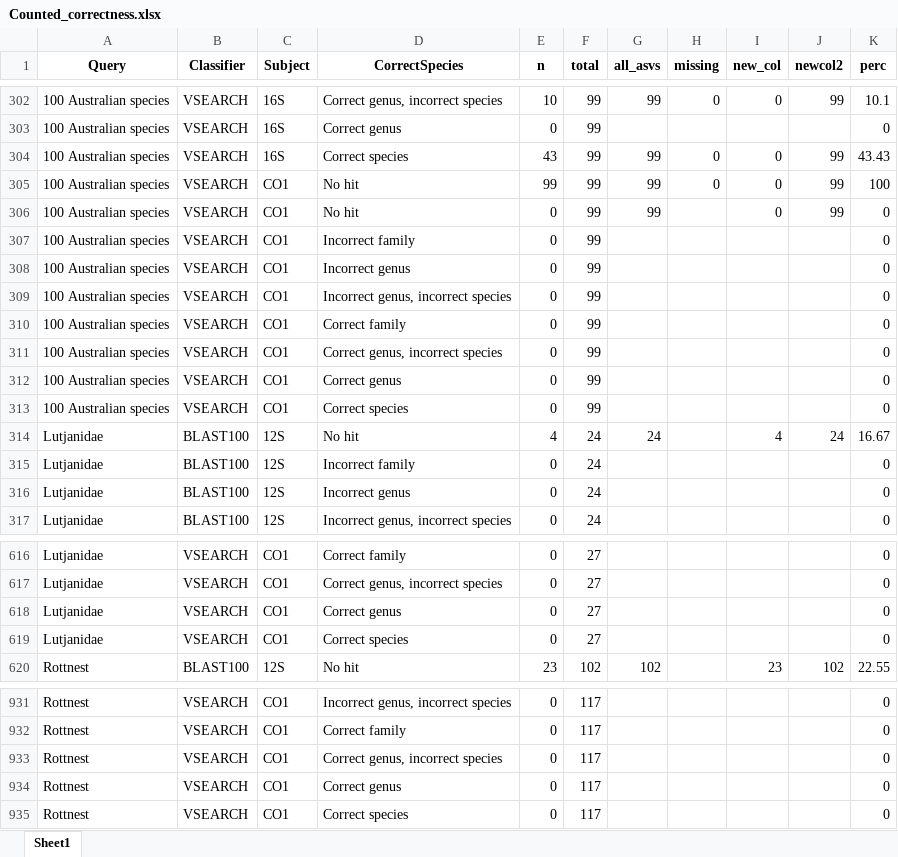
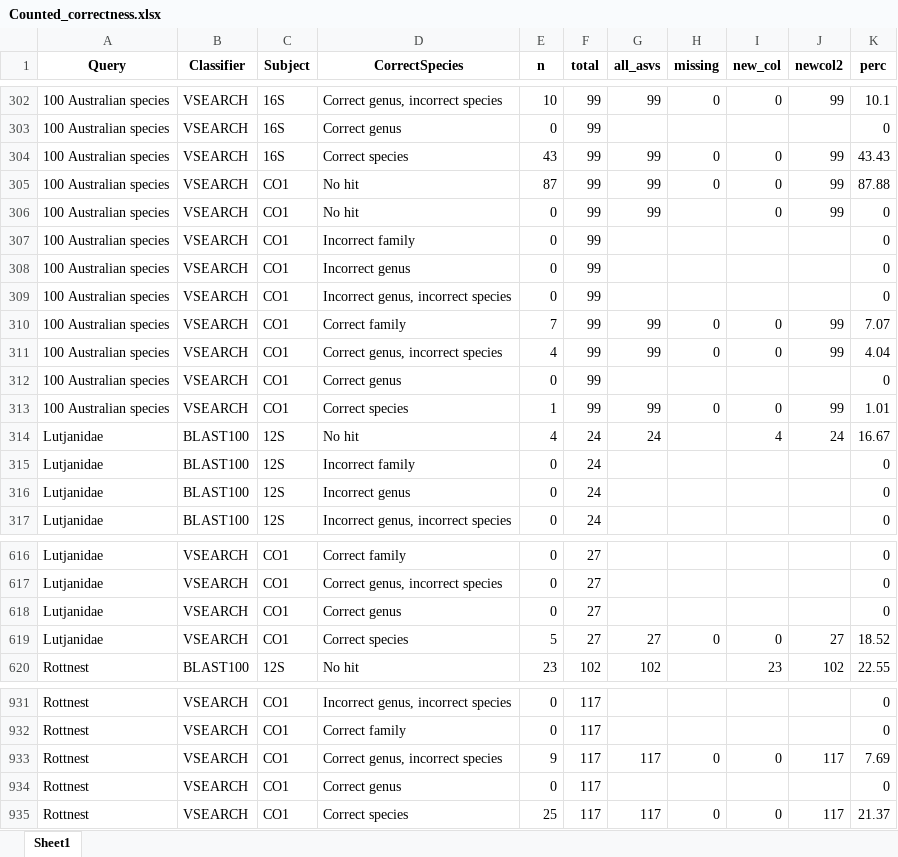
Before and after one commit to Computational-Biology-OceanOmics/OceanOmics-classifier-comparison, an Excel workbook: results/tables/Counted_correctness.xlsx, sheet Sheet1, drawn as a sheet; only a part is shown, gaps mark what is left out; values as stored, in another font and other column widths than the file's, no borders; the diff covers the shown part only; the diff names each change by its address in the sheet, - before the commit and + after, or states it on an @@ line.

```diff
--- a/results/tables/Counted_correctness.xlsx (sheet Sheet1)
+++ b/results/tables/Counted_correctness.xlsx (sheet Sheet1)
-E305 (n): 99
+E305 (n): 87
-K305 (perc): 100
+K305 (perc): 87.88
-E310 (n): 0
+E310 (n): 7
-G310:G311 (all_asvs): (empty)
+G310:G311 (all_asvs): 99
-H310:H311 (missing): (empty)
+H310:H311 (missing): 0
-I310:I311 (new_col): (empty)
+I310:I311 (new_col): 0
-J310:J311 (newcol2): (empty)
+J310:J311 (newcol2): 99
-K310 (perc): 0
+K310 (perc): 7.07
-E311 (n): 0
+E311 (n): 4
-K311 (perc): 0
+K311 (perc): 4.04
-E313 (n): 0
+E313 (n): 1
-G313 (all_asvs): (empty)
+G313 (all_asvs): 99
-H313 (missing): (empty)
+H313 (missing): 0
-I313 (new_col): (empty)
+I313 (new_col): 0
-J313 (newcol2): (empty)
+J313 (newcol2): 99
-K313 (perc): 0
+K313 (perc): 1.01
-E619 (n): 0
+E619 (n): 5
-G619 (all_asvs): (empty)
+G619 (all_asvs): 27
-H619 (missing): (empty)
+H619 (missing): 0
-I619 (new_col): (empty)
+I619 (new_col): 0
-J619 (newcol2): (empty)
+J619 (newcol2): 27
-K619 (perc): 0
+K619 (perc): 18.52
-E933 (n): 0
+E933 (n): 9
-G933 (all_asvs): (empty)
+G933 (all_asvs): 117
-H933 (missing): (empty)
+H933 (missing): 0
-I933 (new_col): (empty)
+I933 (new_col): 0
-J933 (newcol2): (empty)
+J933 (newcol2): 117
-K933 (perc): 0
+K933 (perc): 7.69
-E935 (n): 0
+E935 (n): 25
-G935 (all_asvs): (empty)
+G935 (all_asvs): 117
-H935 (missing): (empty)
+H935 (missing): 0
-I935 (new_col): (empty)
+I935 (new_col): 0
-J935 (newcol2): (empty)
+J935 (newcol2): 117
-K935 (perc): 0
+K935 (perc): 21.37
```
Also changed, not shown: 4 edited cells elsewhere in this sheet, results/tables/All_F1_tables.xlsx, results/tables/Error_types_table.xlsx, 15 other files.
